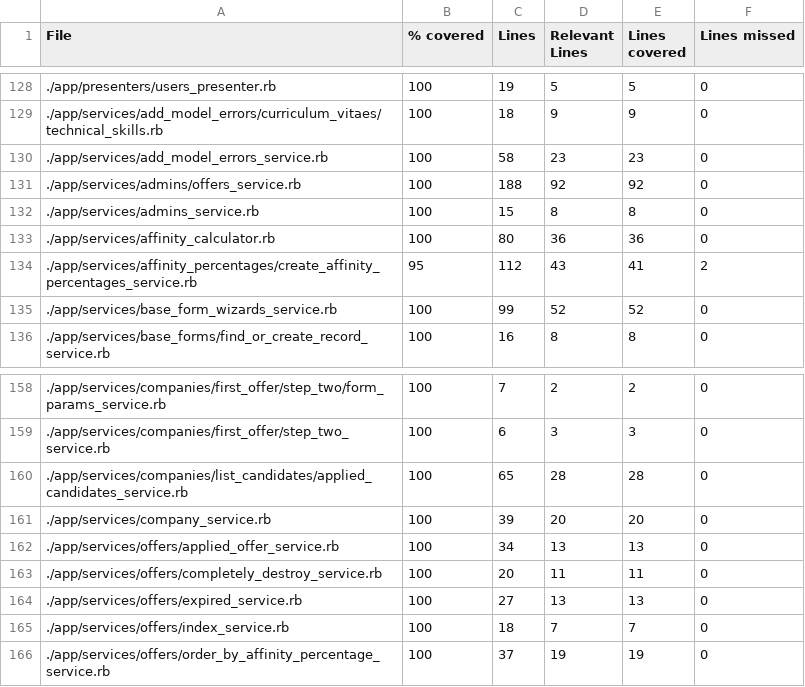
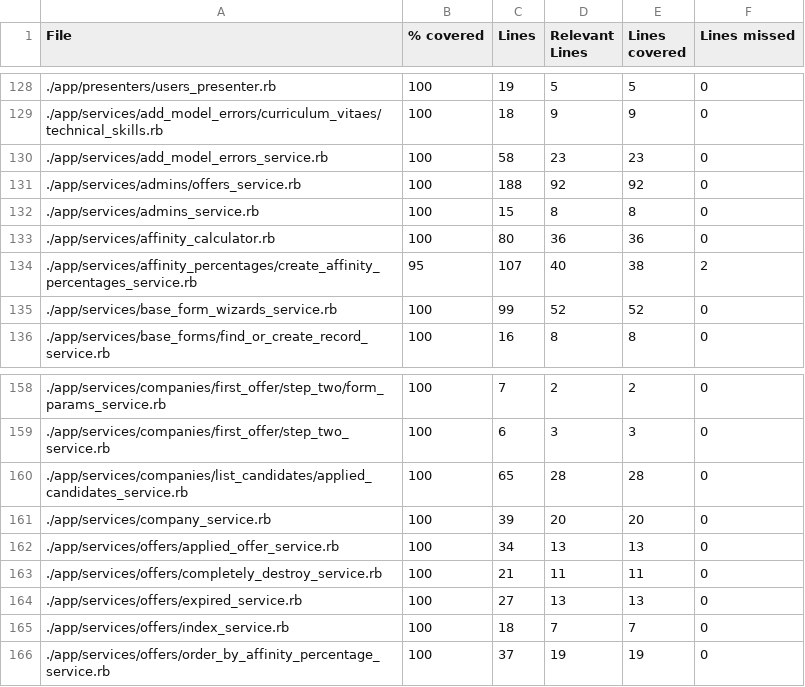
Before and after one commit to vlaguzman/hoytrabajas, a CSV file: coverage_results.csv, drawn as a sheet; only a part is shown, gaps mark what is left out.

```diff
--- a/coverage_results.csv
+++ b/coverage_results.csv
@@ -133,3 +133,3 @@ File,% covered,Lines,Relevant Lines,Lines covered,Lines missed
 "./app/services/affinity_calculator.rb",100,80,36,36,0
-"./app/services/affinity_percentages/create_affinity_percentages_service.rb",95,112,43,41,2
+"./app/services/affinity_percentages/create_affinity_percentages_service.rb",95,107,40,38,2
 "./app/services/base_form_wizards_service.rb",100,99,52,52,0
@@ -162,3 +162,3 @@ File,% covered,Lines,Relevant Lines,Lines covered,Lines missed
 "./app/services/offers/applied_offer_service.rb",100,34,13,13,0
-"./app/services/offers/completely_destroy_service.rb",100,20,11,11,0
+"./app/services/offers/completely_destroy_service.rb",100,21,11,11,0
 "./app/services/offers/expired_service.rb",100,27,13,13,0
```
Also changed, not shown: 7 other files.
